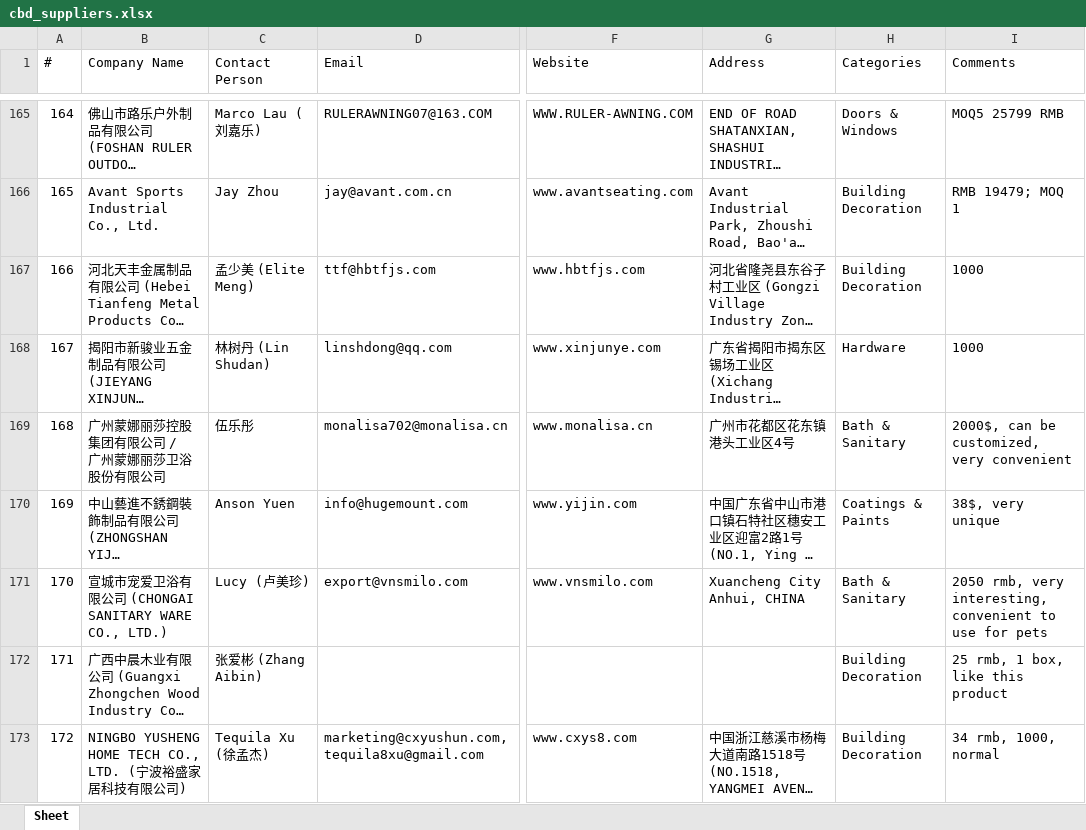
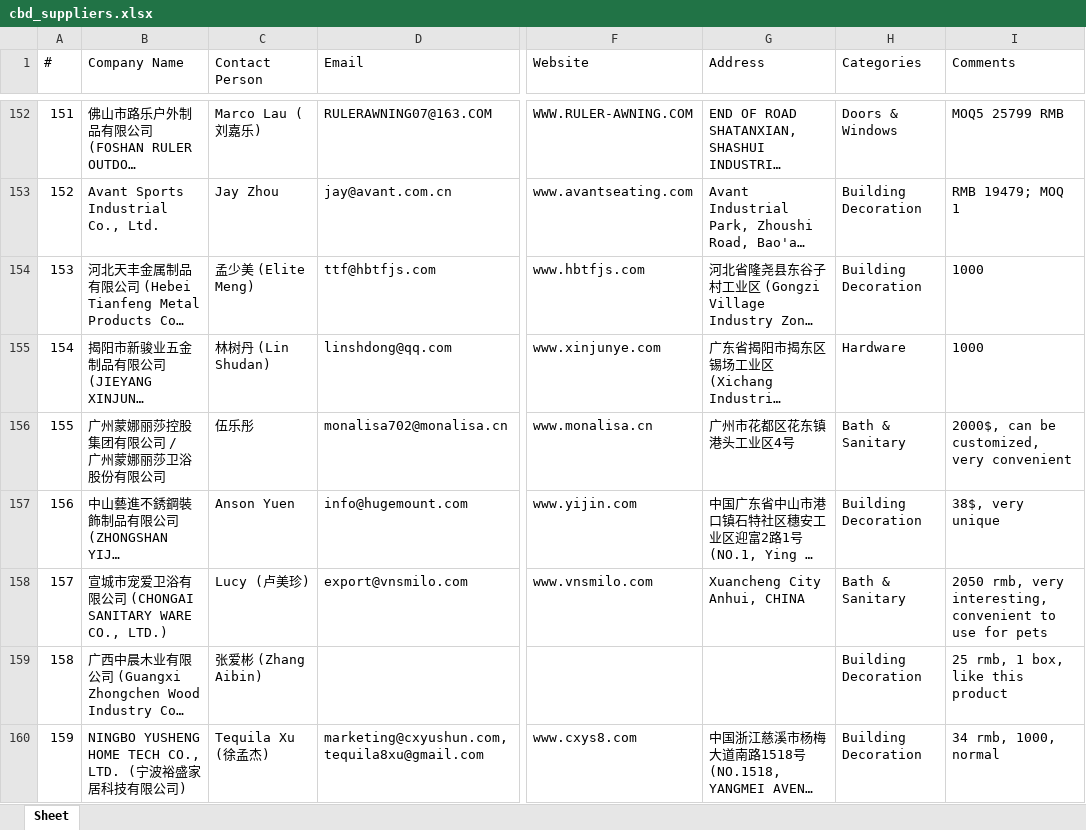
Before and after one commit to slavenator2/expo-catalog, an Excel workbook: cbd-catalog/cbd_suppliers.xlsx, sheet Sheet, drawn as a sheet; only a part is shown, gaps mark what is left out; long unchanged cells end in …; values as stored, in another font and other column widths than the file's, no borders; addresses are those after the commit; the diff covers the shown part only; the diff names each change by its address in the sheet, - before the commit and + after, or states it on an @@ line.

```diff
--- a/cbd-catalog/cbd_suppliers.xlsx (sheet Sheet)
+++ b/cbd-catalog/cbd_suppliers.xlsx (sheet Sheet)
@@ column A (#) renumbered between rows 5 and 164 @@
-H157 (Categories): Coatings & Paints
+H157 (Categories): Building Decoration
```
Also changed, not shown: 16 removed rows and 1 edited cell elsewhere in this sheet, 4 other files.
